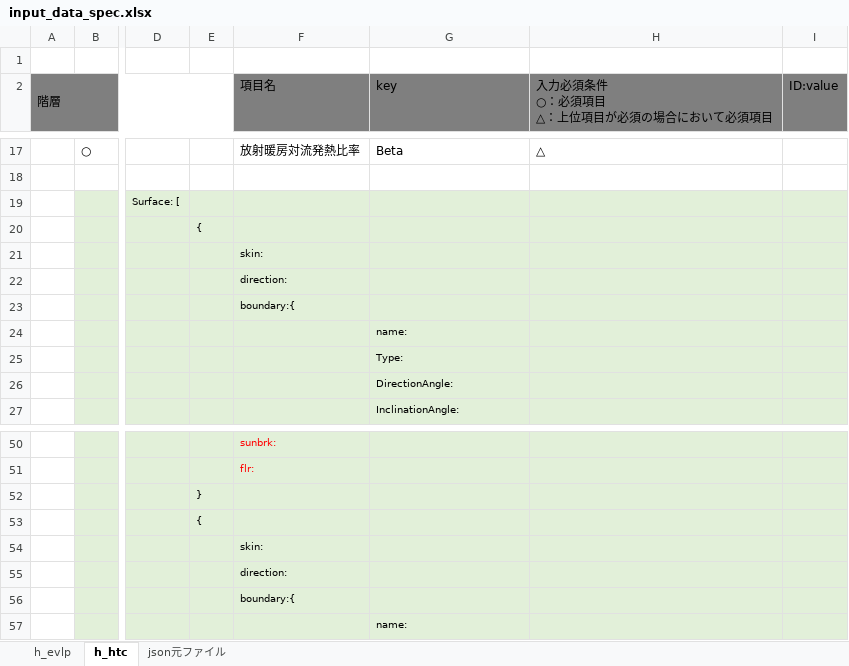
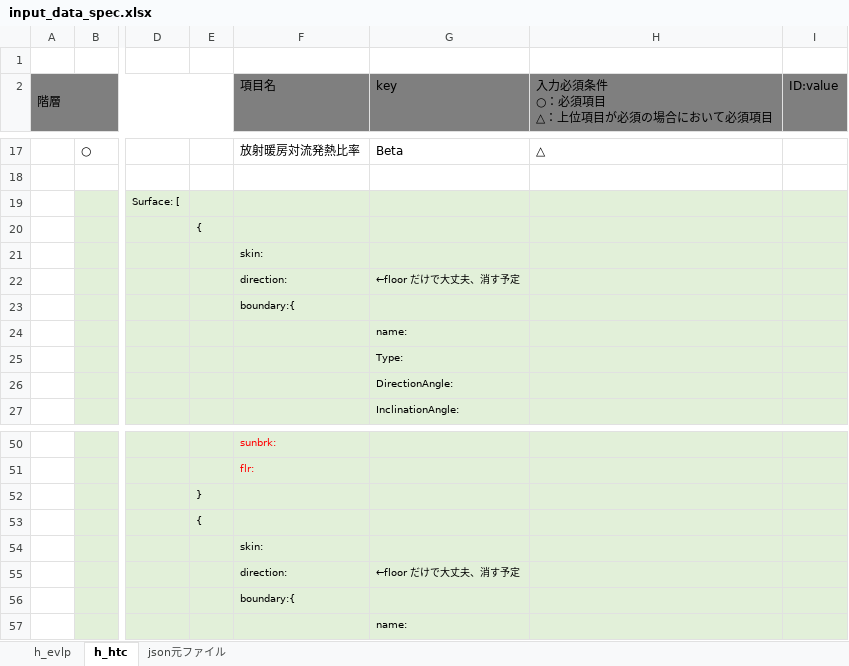
Before and after one commit to BRI-EES-House/heat_load_calc, an Excel workbook: input_data_spec.xlsx, sheet h_htc, drawn as a sheet; only a part is shown, gaps mark what is left out; values as stored, in another font and other column widths than the file's, no borders; the diff names each change by its address in the sheet, - before the commit and + after, or states it on an @@ line.

Commit message:
修正

```diff
--- a/input_data_spec.xlsx (sheet h_htc)
+++ b/input_data_spec.xlsx (sheet h_htc)
-G22 (key): (empty)
+G22 (key): ←floor だけで大丈夫、消す予定
-G55 (key): (empty)
+G55 (key): ←floor だけで大丈夫、消す予定
```
